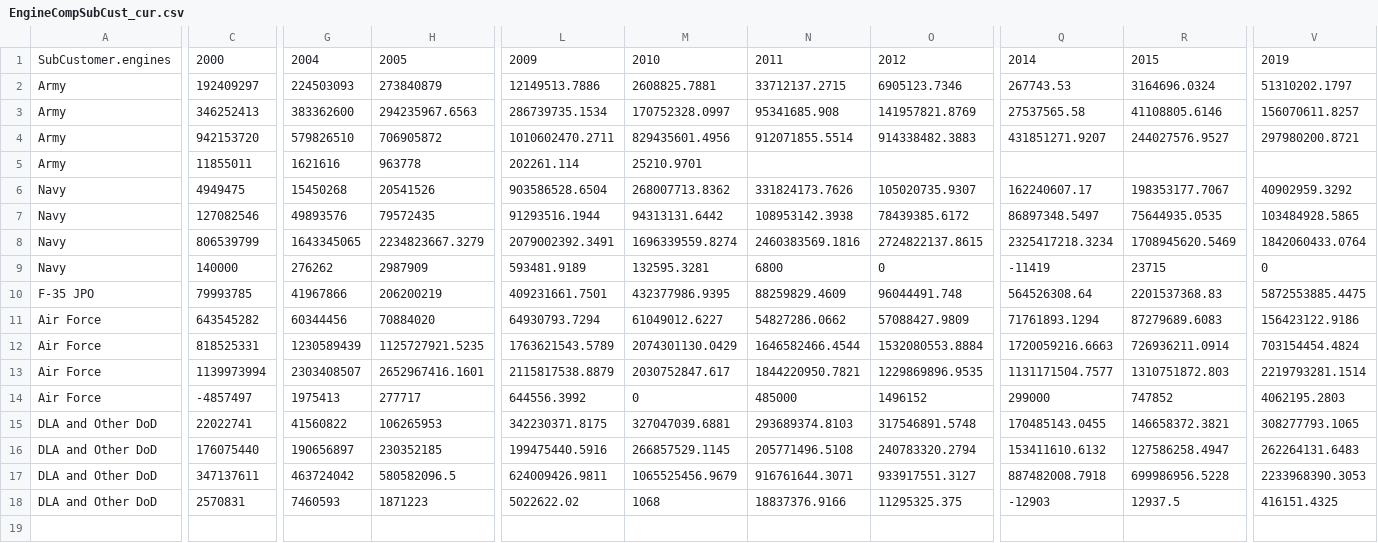
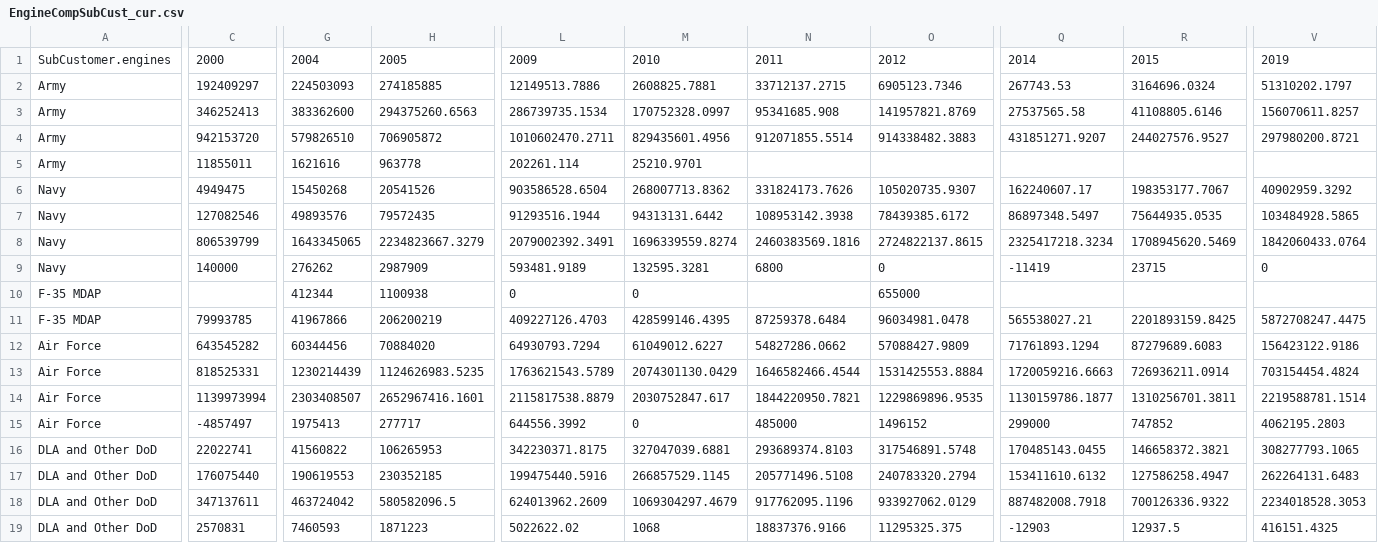
Before and after one commit to CSISdefense/Engines, a CSV file: contracts/charts/EngineCompSubCust_cur.csv, drawn as a sheet; only a part is shown, gaps mark what is left out; addresses are those after the commit; rows hold the shown columns only; the diff covers the shown part only; the diff names each change by its address in the sheet, - before the commit and + after, or states it on an @@ line.

```diff
--- a/contracts/charts/EngineCompSubCust_cur.csv
+++ b/contracts/charts/EngineCompSubCust_cur.csv
-H2: 273840879
+H2: 274185885
-H3: 294235967.6563
+H3: 294375260.6563
+row 10: F-35 MDAP |  | 412344 | 1100938 | 0 | 0 |  | 655000
-A11: F-35 JPO
+A11: F-35 MDAP
-L11: 409231661.7501
+L11: 409227126.4703
-M11: 432377986.9395
+M11: 428599146.4395
-N11: 88259829.4609
+N11: 87259378.6484
-O11: 96044491.748
+O11: 96034981.0478
-Q11: 564526308.64
+Q11: 565538027.21
-R11: 2201537368.83
+R11: 2201893159.8425
-V11: 5872553885.4475
+V11: 5872708247.4475
-G13: 1230589439
+G13: 1230214439
-H13: 1125727921.5235
+H13: 1124626983.5235
-O13: 1532080553.8884
+O13: 1531425553.8884
-Q14: 1131171504.7577
+Q14: 1130159786.1877
-R14: 1310751872.803
+R14: 1310256701.3811
-V14: 2219793281.1514
+V14: 2219588781.1514
-G17: 190656897
+G17: 190619553
-L18: 624009426.9811
+L18: 624013962.2609
-M18: 1065525456.9679
+M18: 1069304297.4679
-N18: 916761644.3071
+N18: 917762095.1196
-O18: 933917551.3127
+O18: 933927062.0129
-R18: 699986956.5228
+R18: 700126336.9322
-V18: 2233968390.3053
+V18: 2234018528.3053
```
Also changed, not shown: 9 edited cells elsewhere in this file, contracts/charts/ColorOfMoneySubCust.csv, contracts/charts/EngineCompSubCust.csv, 22 other files.
